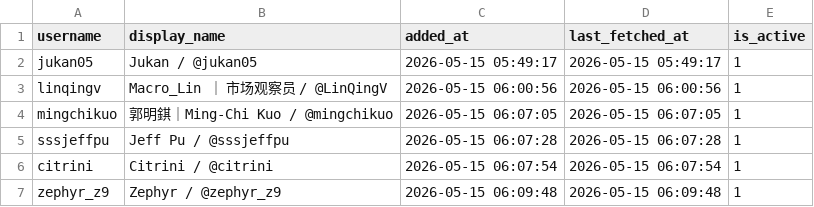
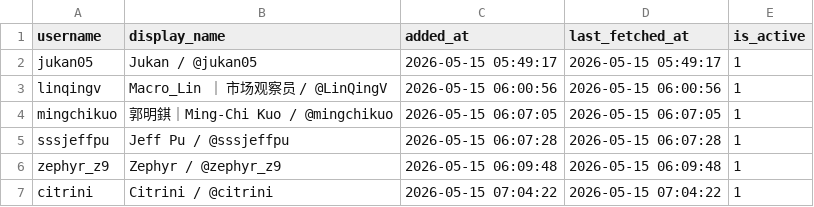
Before and after one commit to jieyanzhu/X-tracking, a CSV file: db/authors.csv, drawn as a sheet; removed rows and columns are numbered as before the commit, all else as after; the diff names each change by its address in the sheet, - before the commit and + after, or states it on an @@ line.

```diff
--- a/db/authors.csv
+++ b/db/authors.csv
-row 6: citrini | Citrini / @citrini | 2026-05-15 06:07:54 | 2026-05-15 06:07:54 | 1
+row 7: citrini | Citrini / @citrini | 2026-05-15 07:04:22 | 2026-05-15 07:04:22 | 1
```
Also changed, not shown: 3 other files.
